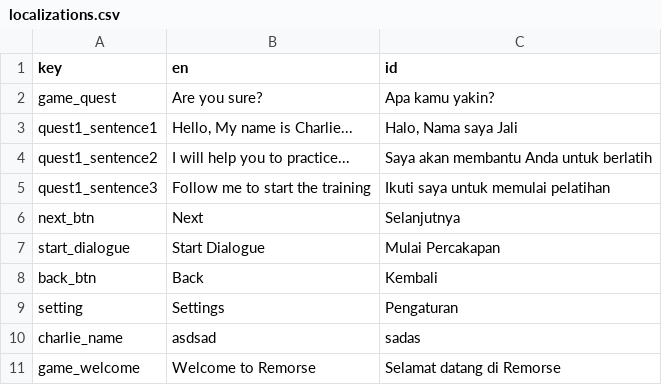
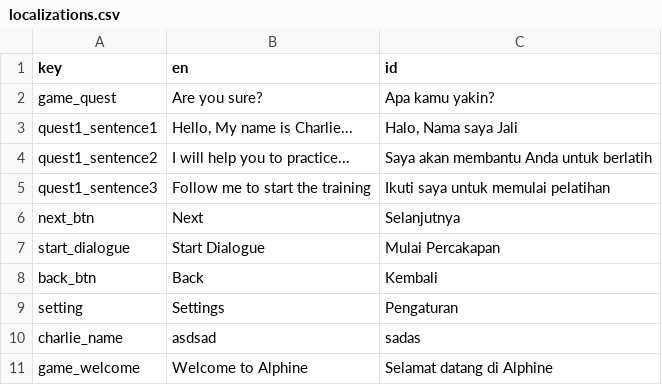
Before and after one commit to Remorse-Games/Project-Alphine, a CSV file: Assets/Resources/Data/LocalizationData/localizations.csv, drawn as a sheet.

Commit message:
Modified: Fixed a bug when rewriting all lines of localizations.csv

```diff
--- a/Assets/Resources/Data/LocalizationData/localizations.csv
+++ b/Assets/Resources/Data/LocalizationData/localizations.csv
@@ -10,2 +10,2 @@
 "charlie_name","asdsad","sadas"
-"game_welcome","Welcome to Remorse","Selamat datang di Remorse"
+"game_welcome","Welcome to Alphine","Selamat datang di Alphine"
```
Also changed, not shown: 1 other file.
